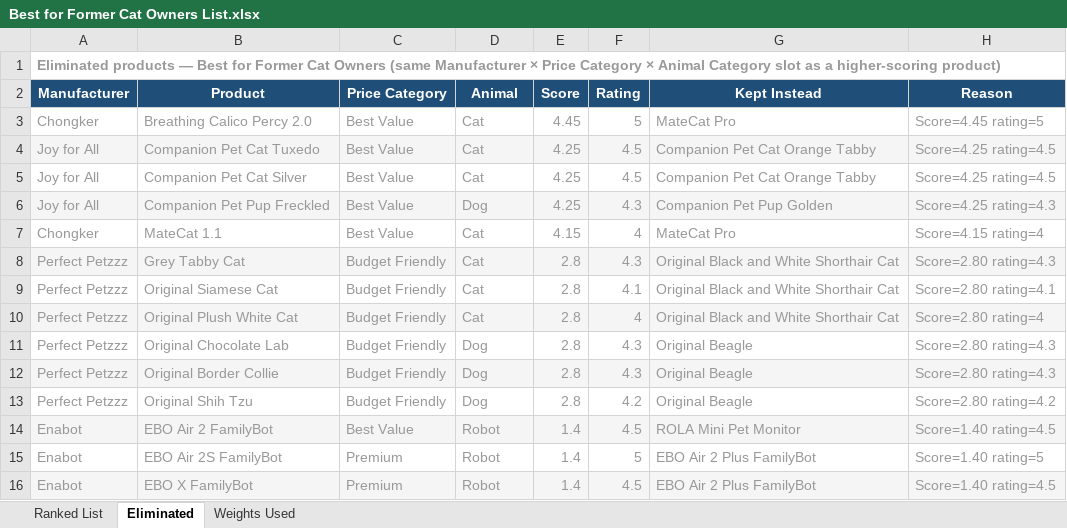
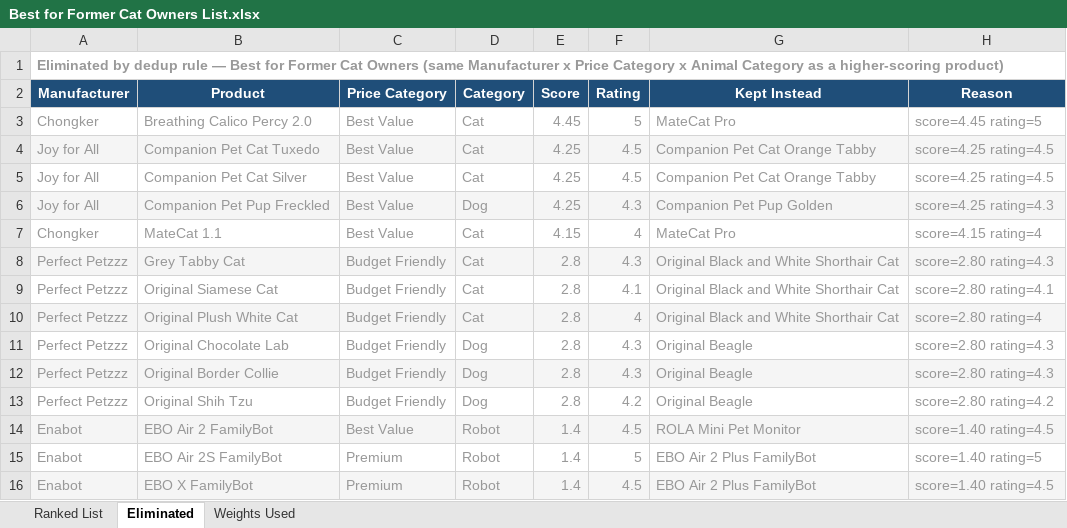
Before and after one commit to timsthomasson-cpu/Interactive-Pet-Marketplace, an Excel workbook: Documentation/Best For Lists/Best for Former Cat Owners List.xlsx, sheet Eliminated, drawn as a sheet; values as stored, in another font and other column widths than the file's, no borders; the diff names each change by its address in the sheet, - before the commit and + after, or states it on an @@ line.

```diff
--- a/Documentation/Best For Lists/Best for Former Cat Owners List.xlsx (sheet Eliminated)
+++ b/Documentation/Best For Lists/Best for Former Cat Owners List.xlsx (sheet Eliminated)
-A1 (Manufacturer): Eliminated products — Best for Former Cat Owners (same Manufacturer × Price Category × Animal Category slot as a…
+A1 (Manufacturer): Eliminated by dedup rule — Best for Former Cat Owners (same Manufacturer x Price Category x Animal Category as a…
-D2: Animal
+D2: Category
-H3 (Reason): Score=4.45 rating=5
+H3 (Reason): score=4.45 rating=5
-H4:H5 (Reason): Score=4.25 rating=4.5
+H4:H5 (Reason): score=4.25 rating=4.5
-H6 (Reason): Score=4.25 rating=4.3
+H6 (Reason): score=4.25 rating=4.3
-H7 (Reason): Score=4.15 rating=4
+H7 (Reason): score=4.15 rating=4
-H8 (Reason): Score=2.80 rating=4.3
+H8 (Reason): score=2.80 rating=4.3
-H9 (Reason): Score=2.80 rating=4.1
+H9 (Reason): score=2.80 rating=4.1
-H10 (Reason): Score=2.80 rating=4
+H10 (Reason): score=2.80 rating=4
-H11:H12 (Reason): Score=2.80 rating=4.3
+H11:H12 (Reason): score=2.80 rating=4.3
-H13 (Reason): Score=2.80 rating=4.2
+H13 (Reason): score=2.80 rating=4.2
-H14 (Reason): Score=1.40 rating=4.5
+H14 (Reason): score=1.40 rating=4.5
-H15 (Reason): Score=1.40 rating=5
+H15 (Reason): score=1.40 rating=5
-H16 (Reason): Score=1.40 rating=4.5
+H16 (Reason): score=1.40 rating=4.5
```
Also changed, not shown: sheet Weights Used, sheet Ranked List, Documentation/Best For Lists/Best Budget Friendly Pets List.xlsx, Documentation/Best For Lists/Best for Seniors Living Alone List.xlsx, 4 other files.
